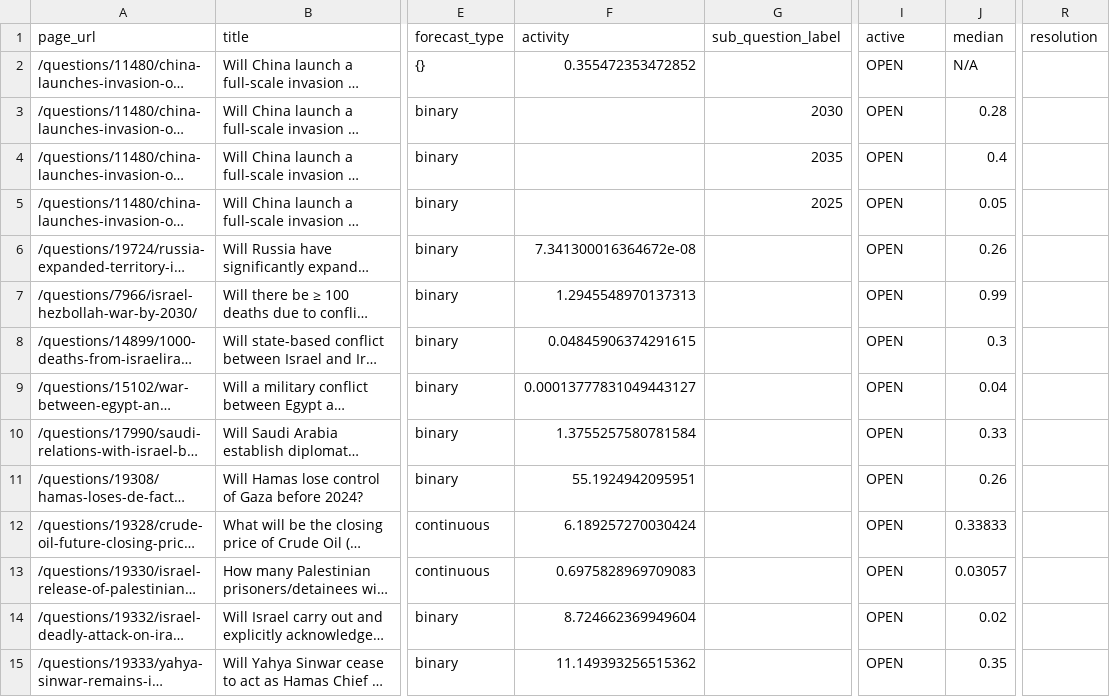
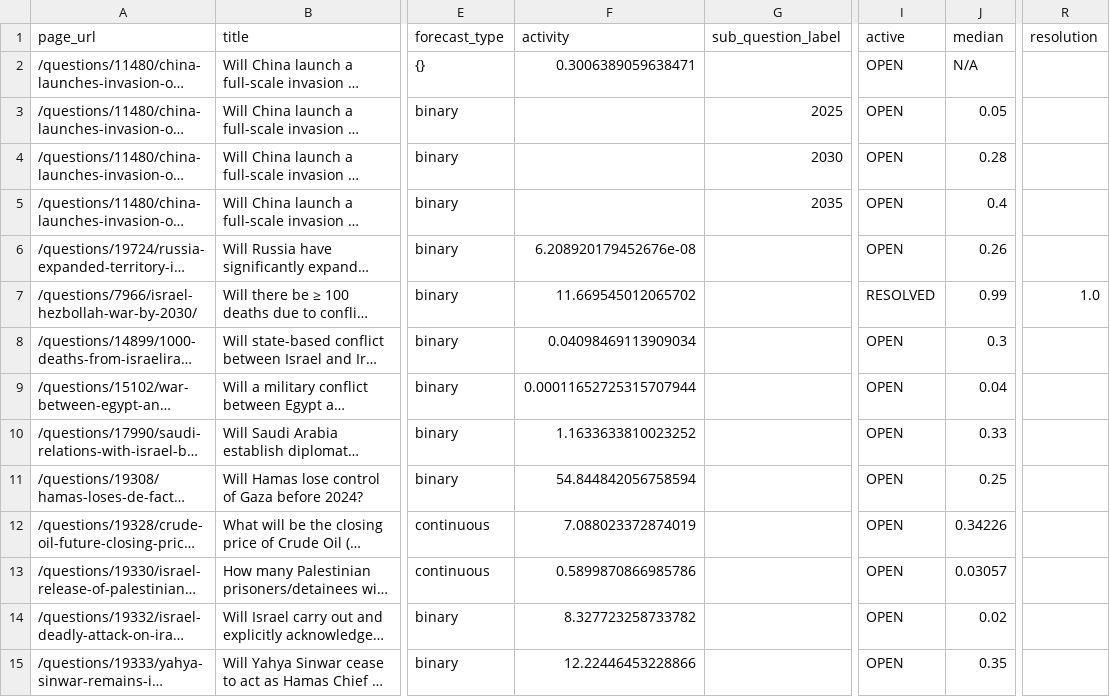
Before and after one commit to ryooan/metaculus-mapping, a CSV file: questions_list.csv, drawn as a sheet; only a part is shown, gaps mark what is left out; long unchanged cells end in …; the diff covers the shown part only; the diff names each change by its address in the sheet, - before the commit and + after, or states it on an @@ line.

```diff
--- a/questions_list.csv
+++ b/questions_list.csv
-F2 (activity): 0.355472353472852
+F2 (activity): 0.3006389059638471
@@ row 5 moved to row 3: /questions/11480/china-launches-invasion… @@
-F6 (activity): 7.341300016364672e-08
+F6 (activity): 6.208920179452676e-08
-F7 (activity): 1.2945548970137313
+F7 (activity): 11.669545012065702
-I7 (active): OPEN
+I7 (active): RESOLVED
-R7 (resolution): (empty)
+R7 (resolution): 1.0
-F8 (activity): 0.04845906374291615
+F8 (activity): 0.04098469113909034
-F9 (activity): 0.00013777831049443127
+F9 (activity): 0.00011652725315707944
-F10 (activity): 1.3755257580781584
+F10 (activity): 1.1633633810023252
-F11 (activity): 55.1924942095951
+F11 (activity): 54.844842056758594
-J11 (median): 0.26
+J11 (median): 0.25
-F12 (activity): 6.189257270030424
+F12 (activity): 7.088023372874019
-J12 (median): 0.33833
+J12 (median): 0.34226
-F13 (activity): 0.6975828969709083
+F13 (activity): 0.5899870866985786
-F14 (activity): 8.724662369949604
+F14 (activity): 8.327723258733782
-F15 (activity): 11.149393256515362
+F15 (activity): 12.22446453228866
```
Also changed, not shown: 1 added row, 1 removed row, 2 moved rows and 29 edited cells elsewhere in this file.
